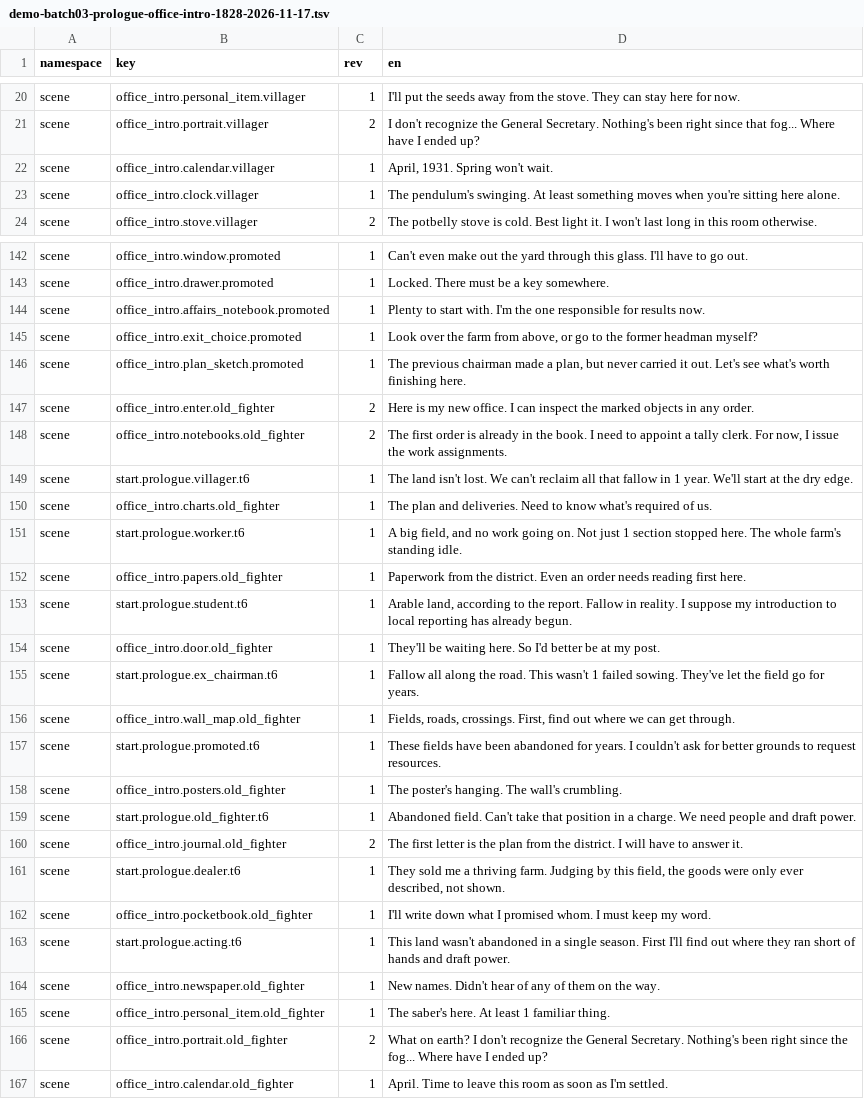
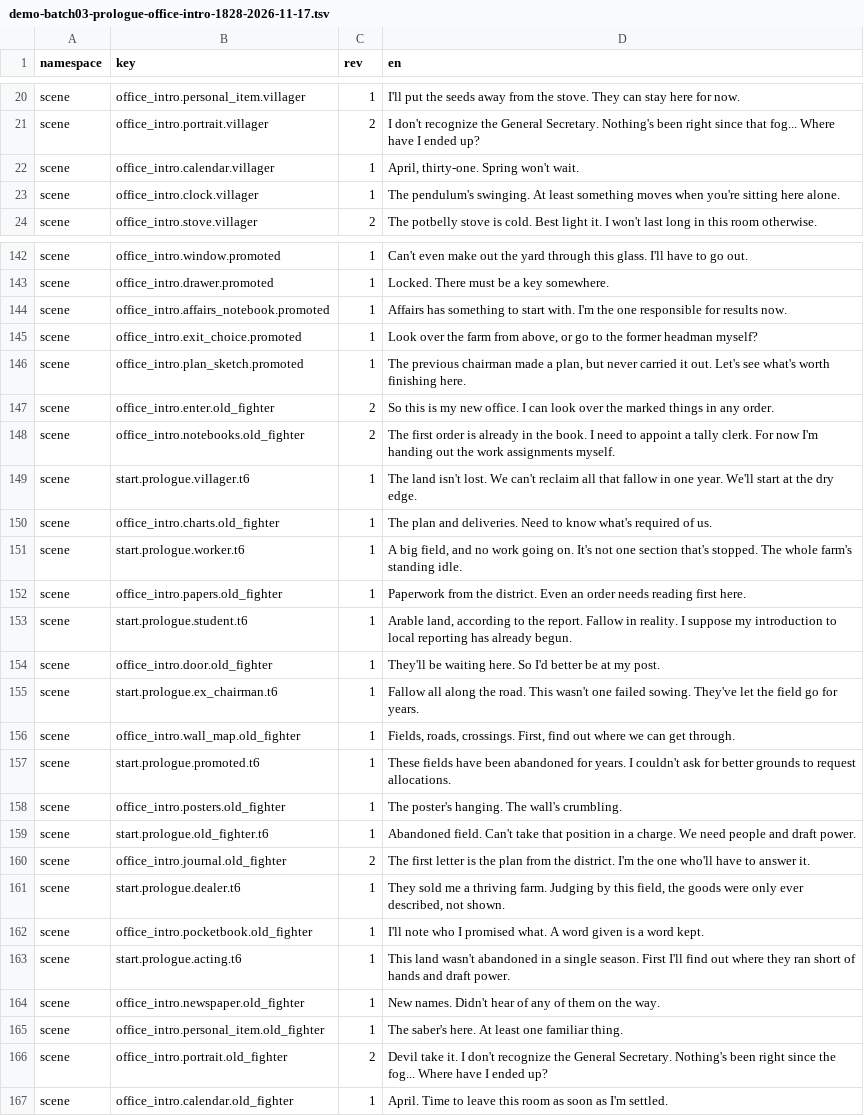
Before and after one commit to algb006/kolkhoz_rpg, a TSV file: manual/texts/en/demo-batch03-prologue-office-intro-1828-2026-11-17.tsv, drawn as a sheet; only a part is shown, gaps mark what is left out; the diff covers the shown part only.

```diff
--- a/manual/texts/en/demo-batch03-prologue-office-intro-1828-2026-11-17.tsv
+++ b/manual/texts/en/demo-batch03-prologue-office-intro-1828-2026-11-17.tsv
@@ -21,3 +21,3 @@ scene	office_intro.personal_item.villager	1	I'll put the seeds away from the sto
 scene	office_intro.portrait.villager	2	I don't recognize the General Secretary. Nothing's been right since that fog... Where have I ended up?
-scene	office_intro.calendar.villager	1	April, 1931. Spring won't wait.
+scene	office_intro.calendar.villager	1	April, thirty-one. Spring won't wait.
 scene	office_intro.clock.villager	1	The pendulum's swinging. At least something moves when you're sitting here alone.
@@ -143,10 +143,10 @@ scene	office_intro.window.promoted	1	Can't even make out the yard through this g
 scene	office_intro.drawer.promoted	1	Locked. There must be a key somewhere.
-scene	office_intro.affairs_notebook.promoted	1	Plenty to start with. I'm the one responsible for results now.
+scene	office_intro.affairs_notebook.promoted	1	Affairs has something to start with. I'm the one responsible for results now.
 scene	office_intro.exit_choice.promoted	1	Look over the farm from above, or go to the former headman myself?
 scene	office_intro.plan_sketch.promoted	1	The previous chairman made a plan, but never carried it out. Let's see what's worth finishing here.
-scene	office_intro.enter.old_fighter	2	Here is my new office. I can inspect the marked objects in any order.
-scene	office_intro.notebooks.old_fighter	2	The first order is already in the book. I need to appoint a tally clerk. For now, I issue the work assignments.
-scene	start.prologue.villager.t6	1	The land isn't lost. We can't reclaim all that fallow in 1 year. We'll start at the dry edge.
+scene	office_intro.enter.old_fighter	2	So this is my new office. I can look over the marked things in any order.
+scene	office_intro.notebooks.old_fighter	2	The first order is already in the book. I need to appoint a tally clerk. For now I'm handing out the work assignments myself.
+scene	start.prologue.villager.t6	1	The land isn't lost. We can't reclaim all that fallow in one year. We'll start at the dry edge.
 scene	office_intro.charts.old_fighter	1	The plan and deliveries. Need to know what's required of us.
-scene	start.prologue.worker.t6	1	A big field, and no work going on. Not just 1 section stopped here. The whole farm's standing idle.
+scene	start.prologue.worker.t6	1	A big field, and no work going on. It's not one section that's stopped. The whole farm's standing idle.
 scene	office_intro.papers.old_fighter	1	Paperwork from the district. Even an order needs reading first here.
@@ -154,14 +154,14 @@ scene	start.prologue.student.t6	1	Arable land, according to the report. Fallow i
 scene	office_intro.door.old_fighter	1	They'll be waiting here. So I'd better be at my post.
-scene	start.prologue.ex_chairman.t6	1	Fallow all along the road. This wasn't 1 failed sowing. They've let the field go for years.
+scene	start.prologue.ex_chairman.t6	1	Fallow all along the road. This wasn't one failed sowing. They've let the field go for years.
 scene	office_intro.wall_map.old_fighter	1	Fields, roads, crossings. First, find out where we can get through.
-scene	start.prologue.promoted.t6	1	These fields have been abandoned for years. I couldn't ask for better grounds to request resources.
+scene	start.prologue.promoted.t6	1	These fields have been abandoned for years. I couldn't ask for better grounds to request allocations.
 scene	office_intro.posters.old_fighter	1	The poster's hanging. The wall's crumbling.
 scene	start.prologue.old_fighter.t6	1	Abandoned field. Can't take that position in a charge. We need people and draft power.
-scene	office_intro.journal.old_fighter	2	The first letter is the plan from the district. I will have to answer it.
+scene	office_intro.journal.old_fighter	2	The first letter is the plan from the district. I'm the one who'll have to answer it.
 scene	start.prologue.dealer.t6	1	They sold me a thriving farm. Judging by this field, the goods were only ever described, not shown.
-scene	office_intro.pocketbook.old_fighter	1	I'll write down what I promised whom. I must keep my word.
+scene	office_intro.pocketbook.old_fighter	1	I'll note who I promised what. A word given is a word kept.
 scene	start.prologue.acting.t6	1	This land wasn't abandoned in a single season. First I'll find out where they ran short of hands and draft power.
 scene	office_intro.newspaper.old_fighter	1	New names. Didn't hear of any of them on the way.
-scene	office_intro.personal_item.old_fighter	1	The saber's here. At least 1 familiar thing.
-scene	office_intro.portrait.old_fighter	2	What on earth? I don't recognize the General Secretary. Nothing's been right since the fog... Where have I ended up?
+scene	office_intro.personal_item.old_fighter	1	The saber's here. At least one familiar thing.
+scene	office_intro.portrait.old_fighter	2	Devil take it. I don't recognize the General Secretary. Nothing's been right since the fog... Where have I ended up?
 scene	office_intro.calendar.old_fighter	1	April. Time to leave this room as soon as I'm settled.
```
Also changed, not shown: 41 edited cells elsewhere in this file, manual/texts/en/demo-batch04-office-1828-2026-11-17.tsv, 3 other files.
